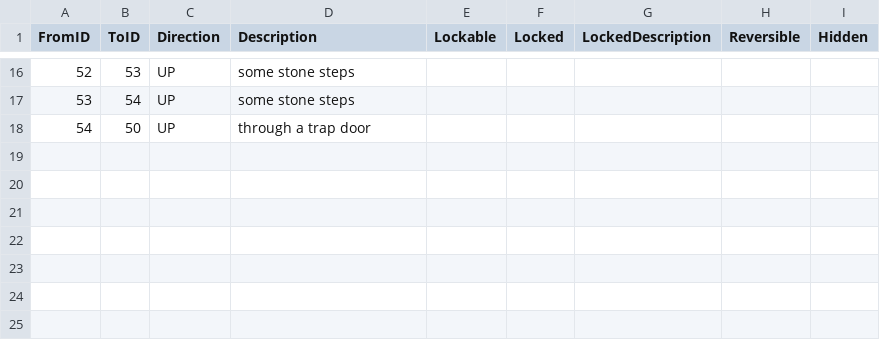
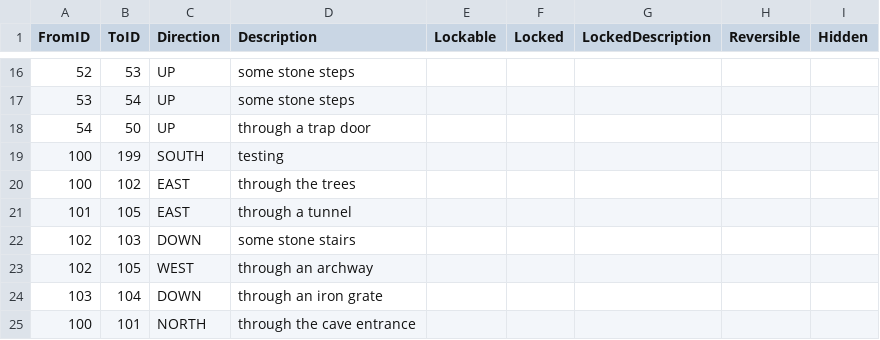
Before and after one commit to kwoolter/Tower2, a CSV file: game_template/model/data/maplinks.csv, drawn as a sheet; only a part is shown, gaps mark what is left out.

```diff
--- a/game_template/model/data/maplinks.csv
+++ b/game_template/model/data/maplinks.csv
@@ -18 +18,8 @@ FromID,ToID,Direction,Description,Lockable,Locked,LockedDescription,Reversible,H
 54,50,UP,through a trap door,,,,,
+100,199,SOUTH,testing,,,,,
+100,102,EAST,through the trees,,,,,
+101,105,EAST,through a tunnel,,,,,
+102,103,DOWN,some stone stairs,,,,,
+102,105,WEST,through an archway,,,,,
+103,104,DOWN,through an iron grate,,,,,
+100,101,NORTH,through the cave entrance,,,,,
```
Also changed, not shown: game_template/model/data/locations.csv, 4 other files.
